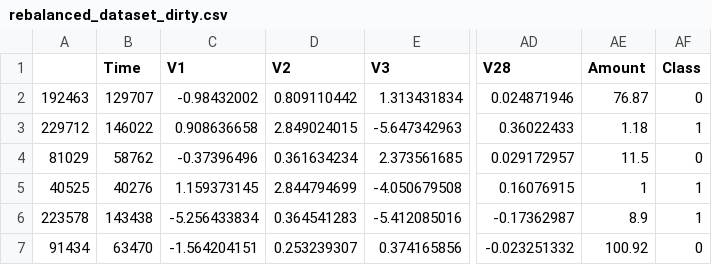
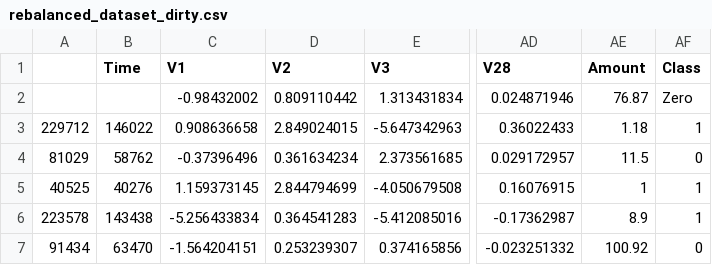
Before and after one commit to zrya316/iteration4, a CSV file: rebalanced_dataset_dirty.csv, drawn as a sheet; only a part is shown, gaps mark what is left out; the diff names each change by its address in the sheet, - before the commit and + after, or states it on an @@ line.

```diff
--- a/rebalanced_dataset_dirty.csv
+++ b/rebalanced_dataset_dirty.csv
-A2: 192463
+A2: (empty)
-B2 (Time): 129707
+B2 (Time): (empty)
-AF2 (Class): 0
+AF2 (Class): Zero
```
Also changed, not shown: 1 other file.
